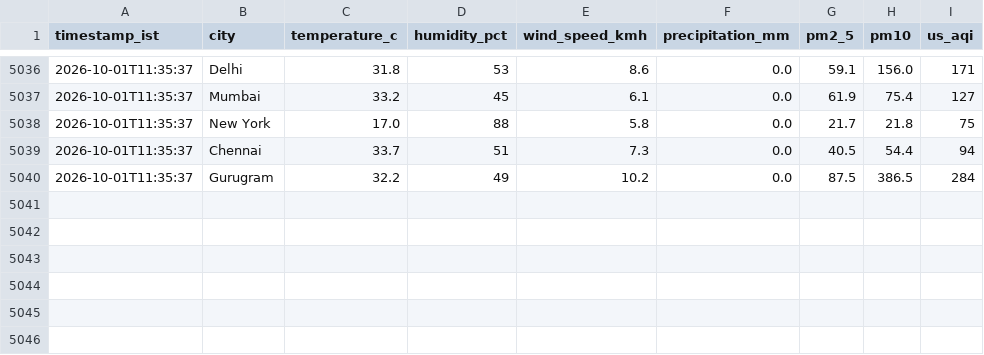
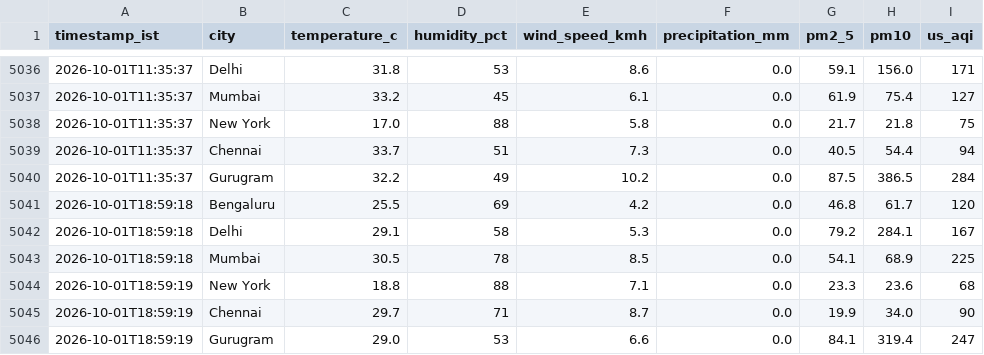
Before and after one commit to tinkugoel/live-weather-data-feed-website, a CSV file: data/observations.csv, drawn as a sheet; only a part is shown, gaps mark what is left out; the diff names each change by its address in the sheet, - before the commit and + after, or states it on an @@ line.

Commit message:
data: ingest 2026-10-01T18:59:20+0530

```diff
--- a/data/observations.csv
+++ b/data/observations.csv
+row 5041: 2026-10-01T18:59:18 | Bengaluru | 25.5 | 69 | 4.2 | 0.0 | 46.8 | 61.7 | 120
+row 5042: 2026-10-01T18:59:18 | Delhi | 29.1 | 58 | 5.3 | 0.0 | 79.2 | 284.1 | 167
+row 5043: 2026-10-01T18:59:18 | Mumbai | 30.5 | 78 | 8.5 | 0.0 | 54.1 | 68.9 | 225
+row 5044: 2026-10-01T18:59:19 | New York | 18.8 | 88 | 7.1 | 0.0 | 23.3 | 23.6 | 68
+row 5045: 2026-10-01T18:59:19 | Chennai | 29.7 | 71 | 8.7 | 0.0 | 19.9 | 34.0 | 90
+row 5046: 2026-10-01T18:59:19 | Gurugram | 29.0 | 53 | 6.6 | 0.0 | 84.1 | 319.4 | 247
```
Also changed, not shown: 1 other file.
